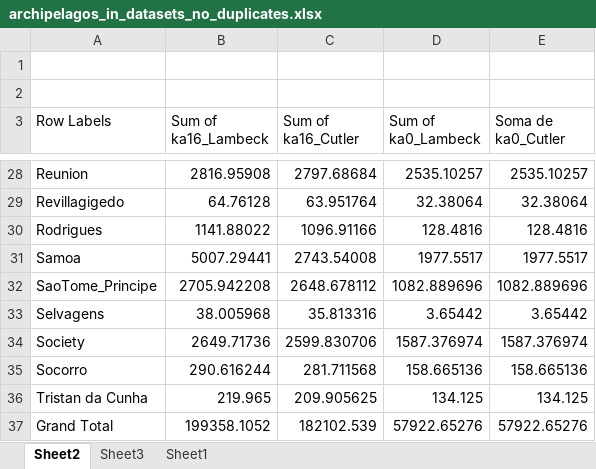
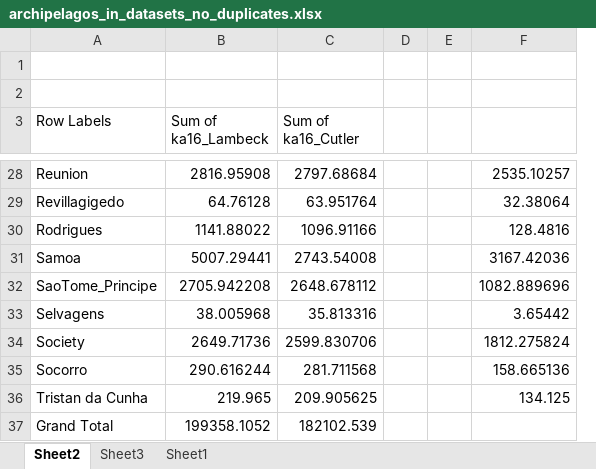
Before and after one commit to Neves-P/islandpaleoarea, an Excel workbook: data-raw/archipelagos_in_datasets_no_duplicates.xlsx, sheet Sheet2, drawn as a sheet; only a part is shown, gaps mark what is left out; values as stored, in another font and other column widths than the file's, no borders; removed rows and columns are numbered as before the commit, all else as after; the diff covers the shown part only; the diff names each change by its address in the sheet, - before the commit and + after, or states it on an @@ line.

```diff
--- a/data-raw/archipelagos_in_datasets_no_duplicates.xlsx (sheet Sheet2)
+++ b/data-raw/archipelagos_in_datasets_no_duplicates.xlsx (sheet Sheet2)
-column D (Sum of ka0_Lambeck), rows 28-37: 2535.10257 | 32.38064 | 128.4816 | 1977.5517 | 1082.889696 | 3.65442 | 1587.376974 | 158.665136 | 134.125 | 57922.65276
+column D, empty
+column E, empty
-F3: Soma de ka0_Cutler
+F3: (empty)
-F31: 1977.5517
+F31: 3167.42036
-F34: 1587.376974
+F34: 1812.275824
-F37: 57922.65276
+F37: (empty)
```
Also changed, not shown: 11 edited cells elsewhere in this sheet, 14 other files.
